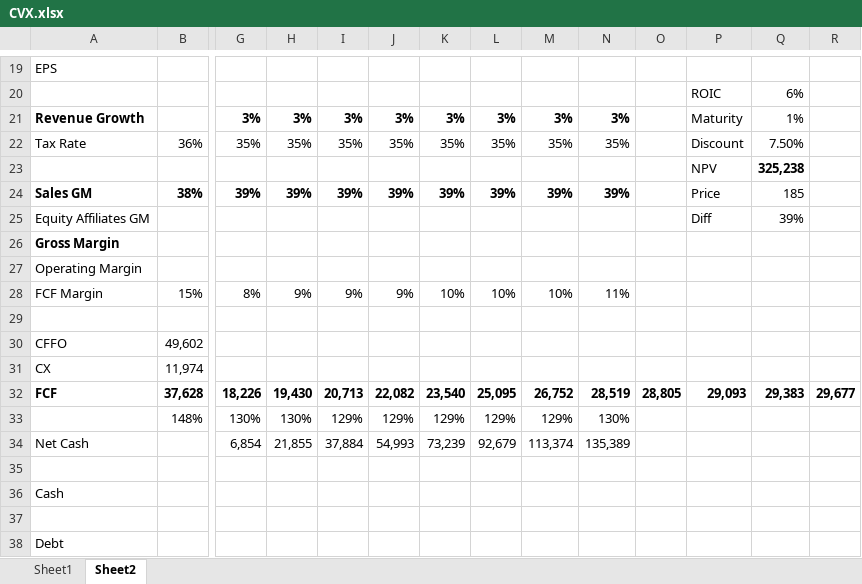
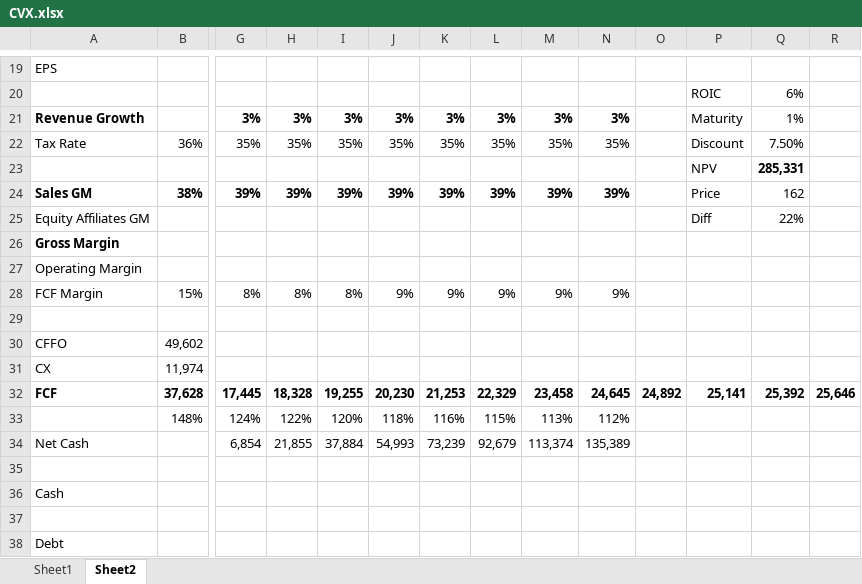
Before and after one commit to LiamRender/models, an Excel workbook: CVX.xlsx, sheet Sheet2, drawn as a sheet; only a part is shown, gaps mark what is left out; values as stored, in another font and other column widths than the file's, no borders; charts and pictures not drawn; removed rows and columns are numbered as before the commit, all else as after; rows hold the shown columns only; the diff names each change by its address in the sheet, - before the commit and + after, or states it on an @@ line.

```diff
--- a/CVX.xlsx (sheet Sheet2)
+++ b/CVX.xlsx (sheet Sheet2)
-Q23: 325,238
+Q23: 285,331
-Q24: 185
+Q24: 162
-Q25: 39%
+Q25: 22%
-H28: 9%
+H28: 8%
-I28: 9%
+I28: 8%
-K28: 10%
+K28: 9%
-L28: 10%
+L28: 9%
-M28: 10%
+M28: 9%
-N28: 11%
+N28: 9%
-row 32: FCF | 37,628 | 18,226 | 19,430 | 20,713 | 22,082 | 23,540 | 25,095 | 26,752 | 28,519 | 28,805 | 29,093 | 29,383 | 29,677
-row 33:  | 148% | 130% | 130% | 129% | 129% | 129% | 129% | 129% | 130%
+row 32: FCF | 37,628 | 17,445 | 18,328 | 19,255 | 20,230 | 21,253 | 22,329 | 23,458 | 24,645 | 24,892 | 25,141 | 25,392 | 25,646
+row 33:  | 148% | 124% | 122% | 120% | 118% | 116% | 115% | 113% | 112%
```
Also changed, not shown: formulas that keep their value, AAPL.xlsx, GOOGL.xlsx, 3 other files.
